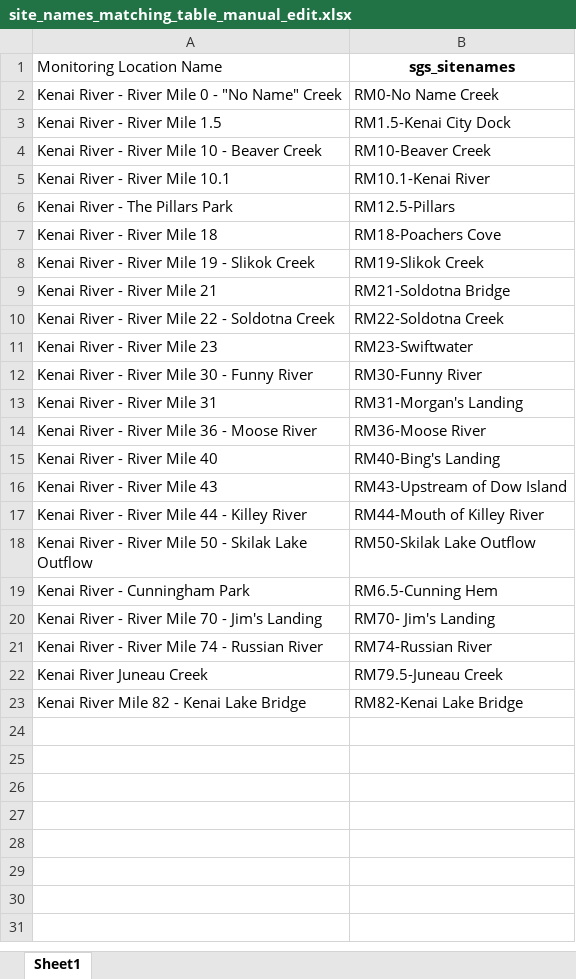
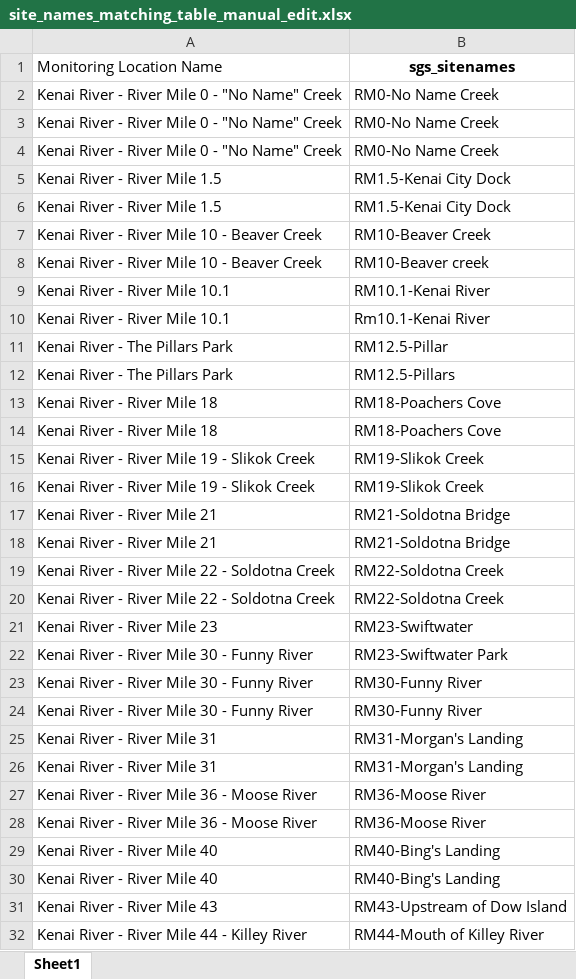
Before and after one commit to Kenai-Watershed-Forum/kenai-river-wqx-report, an Excel workbook: other/input/AQWMS/site_names_matching_table_manual_edit.xlsx, sheet Sheet1, drawn as a sheet; only a part is shown; the shorter side is filled out with more unchanged rows; values as stored, in another font and other column widths than the file's, no borders; the diff covers the shown part only; the diff names each change by its address in the sheet, - before the commit and + after, or states it on an @@ line.

```diff
--- a/other/input/AQWMS/site_names_matching_table_manual_edit.xlsx (sheet Sheet1)
+++ b/other/input/AQWMS/site_names_matching_table_manual_edit.xlsx (sheet Sheet1)
+row 3: Kenai River - River Mile 0 - "No Name" Creek | RM0-No Name Creek
+row 4: Kenai River - River Mile 0 - "No Name" Creek | RM0-No Name Creek
+row 5: Kenai River - River Mile 1.5 | RM1.5-Kenai City Dock
+row 8: Kenai River - River Mile 10 - Beaver Creek | RM10-Beaver creek
+row 10: Kenai River - River Mile 10.1 | Rm10.1-Kenai River
+row 11: Kenai River - The Pillars Park | RM12.5-Pillar
+row 14: Kenai River - River Mile 18 | RM18-Poachers Cove
+row 15: Kenai River - River Mile 19 - Slikok Creek | RM19-Slikok Creek
+row 18: Kenai River - River Mile 21 | RM21-Soldotna Bridge
+row 19: Kenai River - River Mile 22 - Soldotna Creek | RM22-Soldotna Creek
+row 22: Kenai River - River Mile 30 - Funny River | RM23-Swiftwater Park
+row 23: Kenai River - River Mile 30 - Funny River | RM30-Funny River
+row 26: Kenai River - River Mile 31 | RM31-Morgan's Landing
+row 28: Kenai River - River Mile 36 - Moose River | RM36-Moose River
+row 29: Kenai River - River Mile 40 | RM40-Bing's Landing
```
Also changed, not shown: 7 added rows elsewhere in this sheet, other/input/AQWMS/AWQMS_KWF_Baseline_2021.xlsx, other/input/AQWMS/site_names_matching_table.xlsx, 27 other files.
